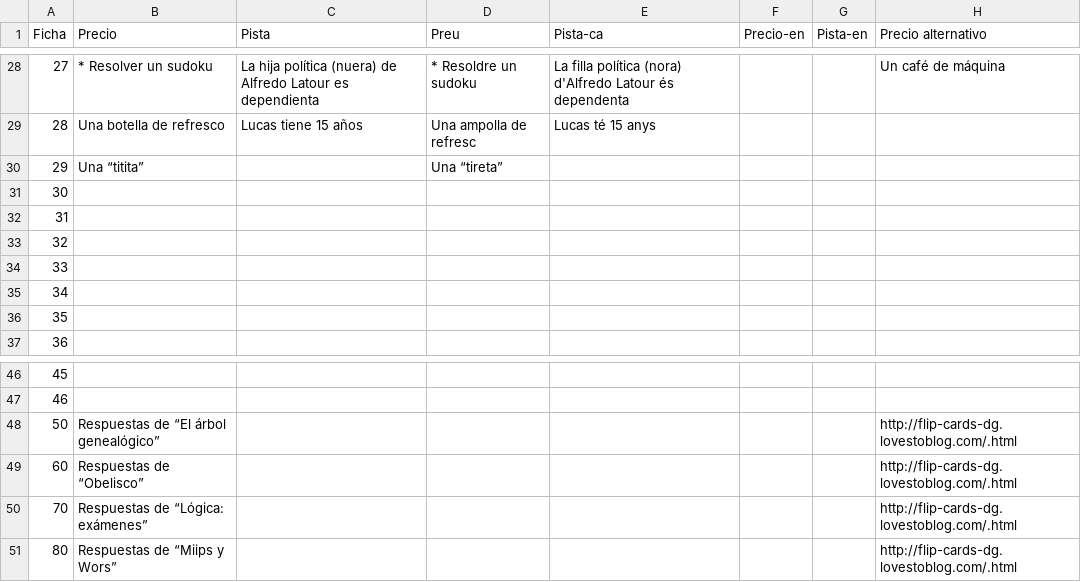
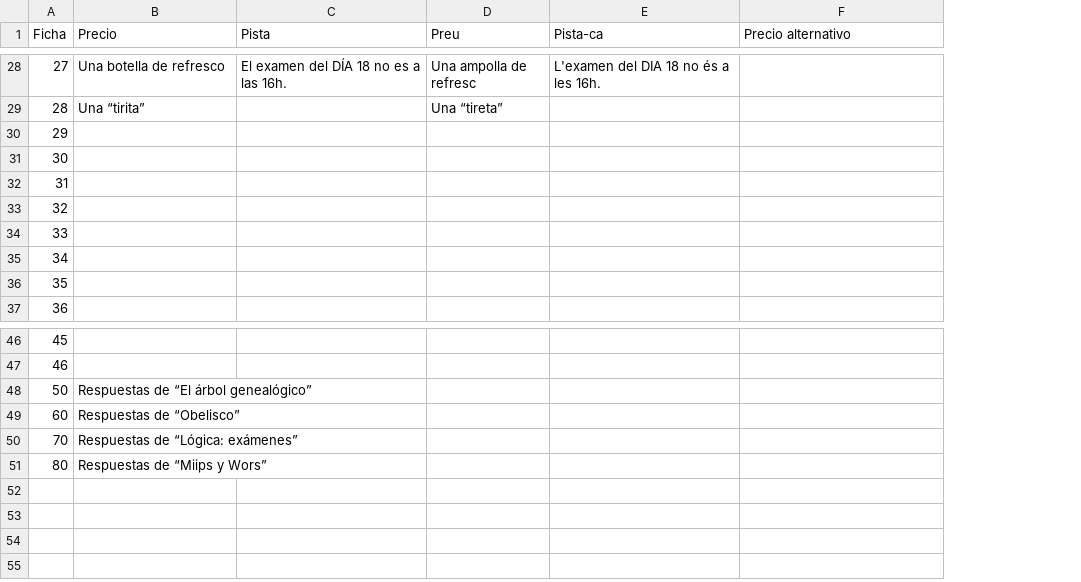
Before and after one commit to juanmunozuab/juanmunozuab.github.io, a CSV file: flip/control.csv, drawn as a sheet; only a part is shown, gaps mark what is left out; removed rows and columns are numbered as before the commit, all else as after; the diff covers the shown part only; the diff names each change by its address in the sheet, - before the commit and + after, or states it on an @@ line.

```diff
--- a/flip/control.csv
+++ b/flip/control.csv
-column F (Precio-en), empty
-column G (Pista-en), empty
-B28 (Precio): * Resolver un sudoku
+B28 (Precio): Una botella de refresco
-C28 (Pista): La hija política (nuera) de Alfredo Latour es dependienta
+C28 (Pista): El examen del DÍA 18 no es a las 16h.
-D28 (Preu): * Resoldre un sudoku
+D28 (Preu): Una ampolla de refresc
-E28 (Pista-ca): La filla política (nora) d'Alfredo Latour és dependenta
+E28 (Pista-ca): L'examen del DIA 18 no és a les 16h.
-F28 (Precio alternativo): Un café de máquina
+F28 (Precio alternativo): (empty)
-B29 (Precio): Una botella de refresco
+B29 (Precio): Una “tirita”
-C29 (Pista): Lucas tiene 15 años
+C29 (Pista): (empty)
-D29 (Preu): Una ampolla de refresc
+D29 (Preu): Una “tireta”
-E29 (Pista-ca): Lucas té 15 anys
+E29 (Pista-ca): (empty)
-B30 (Precio): Una “titita”
+B30 (Precio): (empty)
-D30 (Preu): Una “tireta”
+D30 (Preu): (empty)
-F48:F51 (Precio alternativo): http://flip-cards-dg.lovestoblog.com/.html
+F48:F51 (Precio alternativo): (empty)
```
Also changed, not shown: 61 edited cells elsewhere in this file.
